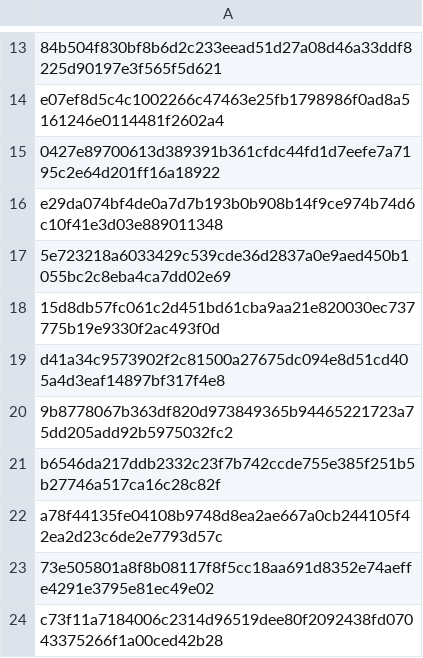
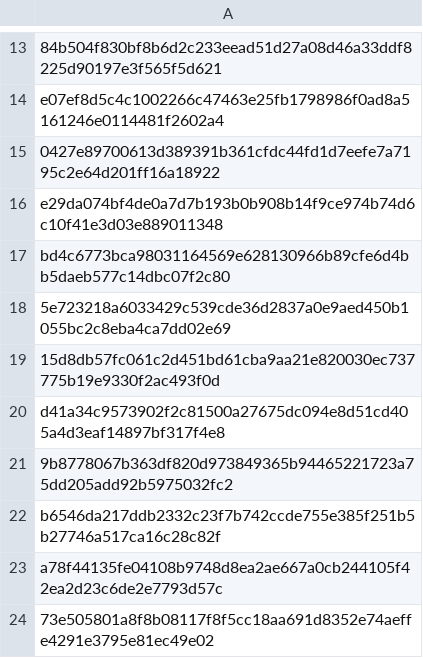
Before and after one commit to mabbsolute/tgs, a CSV file: requestcr.csv, drawn as a sheet; only a part is shown, gaps mark what is left out; the shorter side is filled out with more unchanged rows; the diff names each change by its address in the sheet, - before the commit and + after, or states it on an @@ line.

Commit message:
Update requestcr.csv

```diff
--- a/requestcr.csv
+++ b/requestcr.csv
+row 17: bd4c6773bca98031164569e628130966b89cfe6d4bb5daeb577c14dbc07f2c80
```
